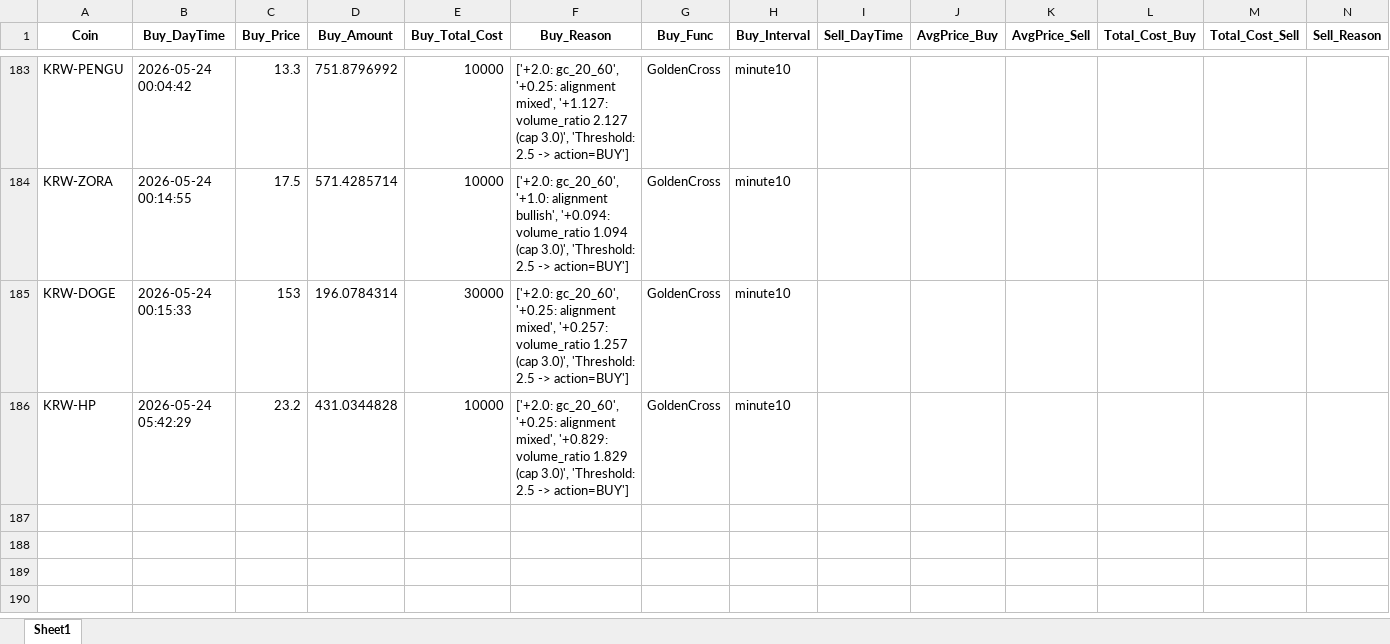
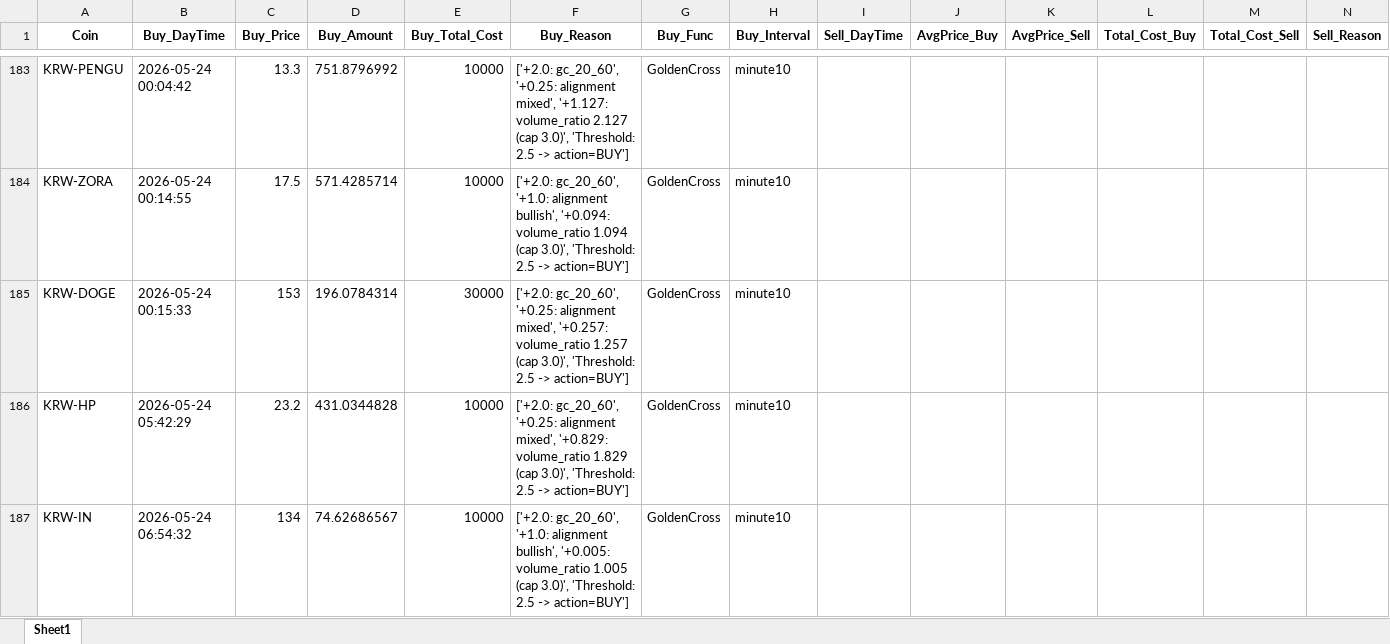
Before and after one commit to koala0111/koala0111.github.io, an Excel workbook: data/trade_data_log.xlsx, sheet Sheet1, drawn as a sheet; only a part is shown, gaps mark what is left out; values as stored, in another font and other column widths than the file's, no borders; rows hold the shown columns only; the diff names each change by its address in the sheet, - before the commit and + after, or states it on an @@ line.

Commit message:
Update data/trade_data_log.xlsx (2026-05-24 06:54:34 KST)

```diff
--- a/data/trade_data_log.xlsx (sheet Sheet1)
+++ b/data/trade_data_log.xlsx (sheet Sheet1)
+row 187: KRW-IN | 2026-05-24 06:54:32 | 134 | 74.62686567 | 10000 | ['+2.0: gc_20_60', '+1.0: alignment bullish', '+0.005: volume_ratio 1.005 (cap 3.0)', 'Threshold: 2.5 -> action=BUY'] | GoldenCross | minute10
```
